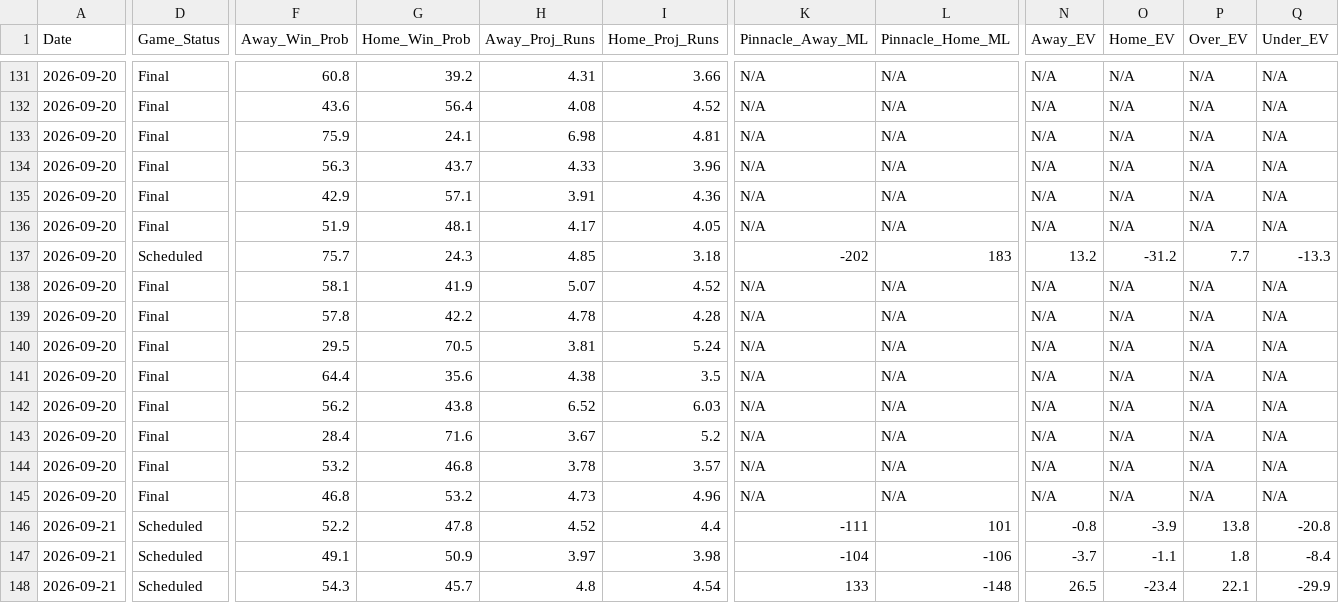
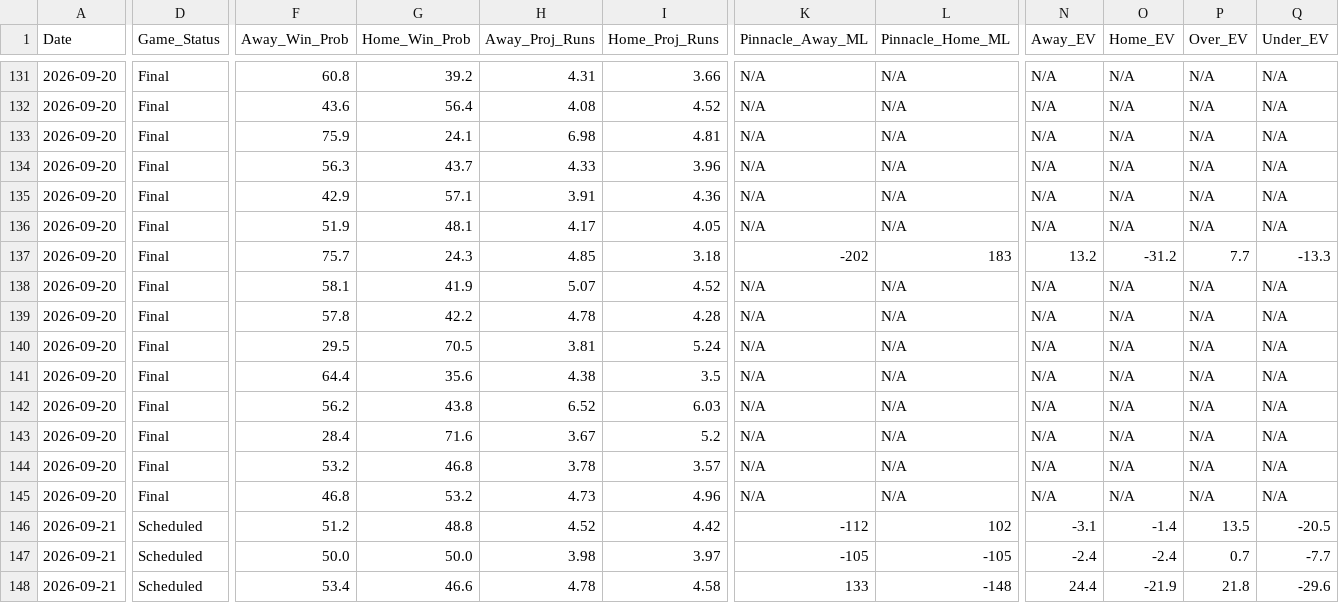
Before and after one commit to matthewmehl14-glitch/MLB-Model, a CSV file: projections_history.csv, drawn as a sheet; only a part is shown, gaps mark what is left out; the diff covers the shown part only; the diff names each change by its address in the sheet, - before the commit and + after, or states it on an @@ line.

```diff
--- a/projections_history.csv
+++ b/projections_history.csv
-D137 (Game_Status): Scheduled
+D137 (Game_Status): Final
-F146 (Away_Win_Prob): 52.2
+F146 (Away_Win_Prob): 51.2
-G146 (Home_Win_Prob): 47.8
+G146 (Home_Win_Prob): 48.8
-I146 (Home_Proj_Runs): 4.4
+I146 (Home_Proj_Runs): 4.42
-K146 (Pinnacle_Away_ML): -111
+K146 (Pinnacle_Away_ML): -112
-L146 (Pinnacle_Home_ML): 101
+L146 (Pinnacle_Home_ML): 102
-N146 (Away_EV): -0.8
+N146 (Away_EV): -3.1
-O146 (Home_EV): -3.9
+O146 (Home_EV): -1.4
-P146 (Over_EV): 13.8
+P146 (Over_EV): 13.5
-Q146 (Under_EV): -20.8
+Q146 (Under_EV): -20.5
-F147 (Away_Win_Prob): 49.1
+F147 (Away_Win_Prob): 50.0
-G147 (Home_Win_Prob): 50.9
+G147 (Home_Win_Prob): 50.0
-H147 (Away_Proj_Runs): 3.97
+H147 (Away_Proj_Runs): 3.98
-I147 (Home_Proj_Runs): 3.98
+I147 (Home_Proj_Runs): 3.97
-K147 (Pinnacle_Away_ML): -104
+K147 (Pinnacle_Away_ML): -105
-L147 (Pinnacle_Home_ML): -106
+L147 (Pinnacle_Home_ML): -105
-N147 (Away_EV): -3.7
+N147 (Away_EV): -2.4
-O147 (Home_EV): -1.1
+O147 (Home_EV): -2.4
-P147 (Over_EV): 1.8
+P147 (Over_EV): 0.7
-Q147 (Under_EV): -8.4
+Q147 (Under_EV): -7.7
-F148 (Away_Win_Prob): 54.3
+F148 (Away_Win_Prob): 53.4
-G148 (Home_Win_Prob): 45.7
+G148 (Home_Win_Prob): 46.6
-H148 (Away_Proj_Runs): 4.8
+H148 (Away_Proj_Runs): 4.78
-I148 (Home_Proj_Runs): 4.54
+I148 (Home_Proj_Runs): 4.58
-N148 (Away_EV): 26.5
+N148 (Away_EV): 24.4
-O148 (Home_EV): -23.4
+O148 (Home_EV): -21.9
-P148 (Over_EV): 22.1
+P148 (Over_EV): 21.8
-Q148 (Under_EV): -29.9
+Q148 (Under_EV): -29.6
```
Also changed, not shown: 4 edited cells elsewhere in this file, 1 other file.
